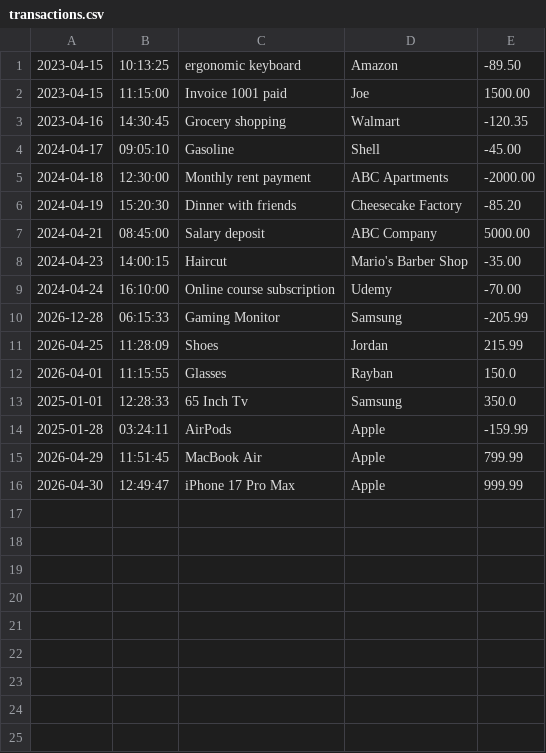
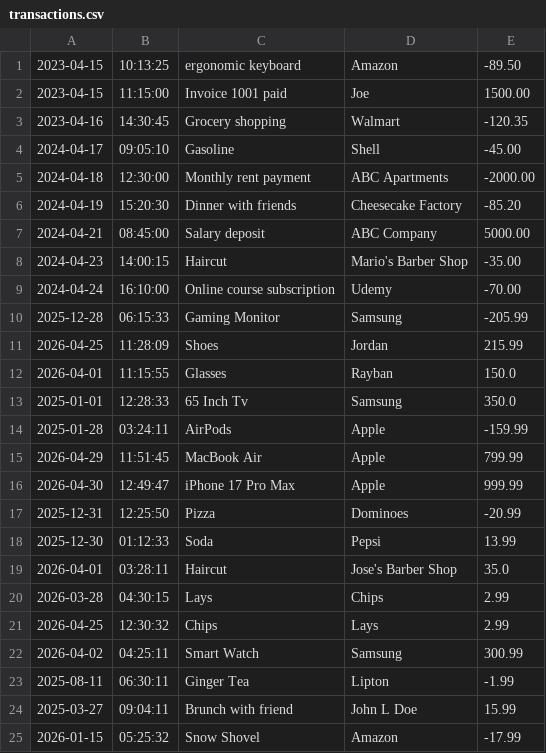
Before and after one commit to christian-nieves/ledger-app, a CSV file: transactions.csv, drawn as a sheet.

```diff
--- a/transactions.csv
+++ b/transactions.csv
@@ -9,3 +9,3 @@
 2024-04-24|16:10:00|Online course subscription|Udemy|-70.00
-2026-12-28|06:15:33|Gaming Monitor|Samsung|-205.99
+2025-12-28|06:15:33|Gaming Monitor|Samsung|-205.99
 2026-04-25|11:28:09|Shoes|Jordan|215.99
@@ -16 +16,10 @@
 2026-04-30|12:49:47|iPhone 17 Pro Max|Apple|999.99
+2025-12-31|12:25:50|Pizza|Dominoes|-20.99
+2025-12-30|01:12:33|Soda|Pepsi|13.99
+2026-04-01|03:28:11|Haircut|Jose's Barber Shop|35.0
+2026-03-28|04:30:15|Lays|Chips|2.99
+2026-04-25|12:30:32|Chips|Lays|2.99
+2026-04-02|04:25:11|Smart Watch|Samsung|300.99
+2025-08-11|06:30:11|Ginger Tea|Lipton|-1.99
+2025-03-27|09:04:11|Brunch with friend|John L Doe|15.99
+2026-01-15|05:25:32|Snow Shovel|Amazon|-17.99
```
Also changed, not shown: 3 other files.
